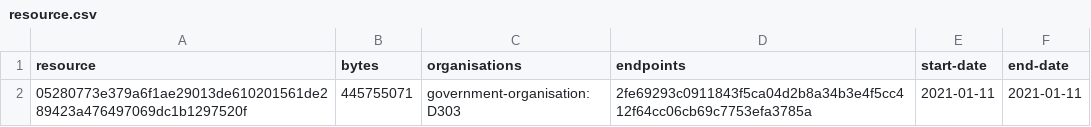
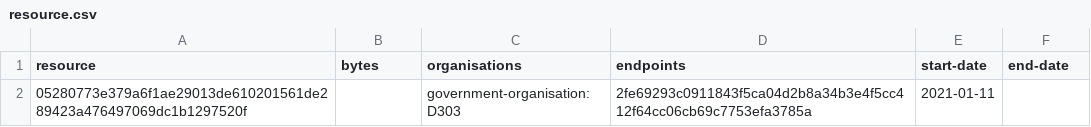
Before and after one commit to digital-land/parish-collection, a CSV file: collection/resource.csv, drawn as a sheet.

Commit message:
Collection 2021-01-11

```diff
--- a/collection/resource.csv
+++ b/collection/resource.csv
@@ -1,2 +1,2 @@
 resource,bytes,organisations,endpoints,start-date,end-date
-05280773e379a6f1ae29013de610201561de289423a476497069dc1b1297520f,445755071,government-organisation:D303,2fe69293c0911843f5ca04d2b8a34b3e4f5cc412f64cc06cb69c7753efa3785a,2021-01-11,2021-01-11
+05280773e379a6f1ae29013de610201561de289423a476497069dc1b1297520f,,government-organisation:D303,2fe69293c0911843f5ca04d2b8a34b3e4f5cc412f64cc06cb69c7753efa3785a,2021-01-11,
```
